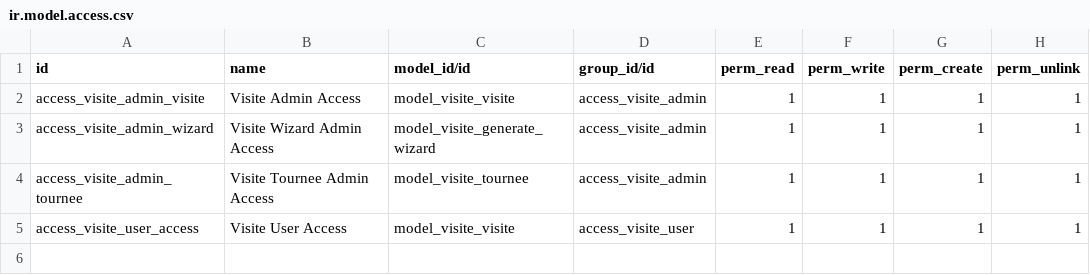
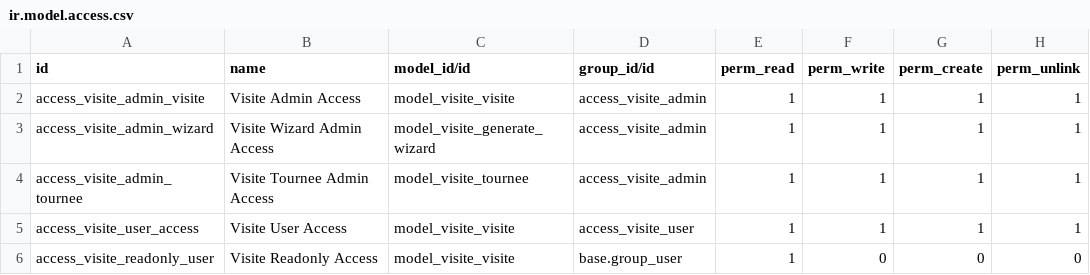
Before and after one commit to limpidit/weenect-addons, a CSV file: visites/security/ir.model.access.csv, drawn as a sheet.

Commit message:
update security visites

```diff
--- a/visites/security/ir.model.access.csv
+++ b/visites/security/ir.model.access.csv
@@ -5 +5,2 @@ access_visite_admin_tournee,Visite Tournee Admin Access,model_visite_tournee,acc
 access_visite_user_access,Visite User Access,model_visite_visite,access_visite_user,1,1,1,1
+access_visite_readonly_user,Visite Readonly Access,model_visite_visite,base.group_user,1,0,0,0
```
